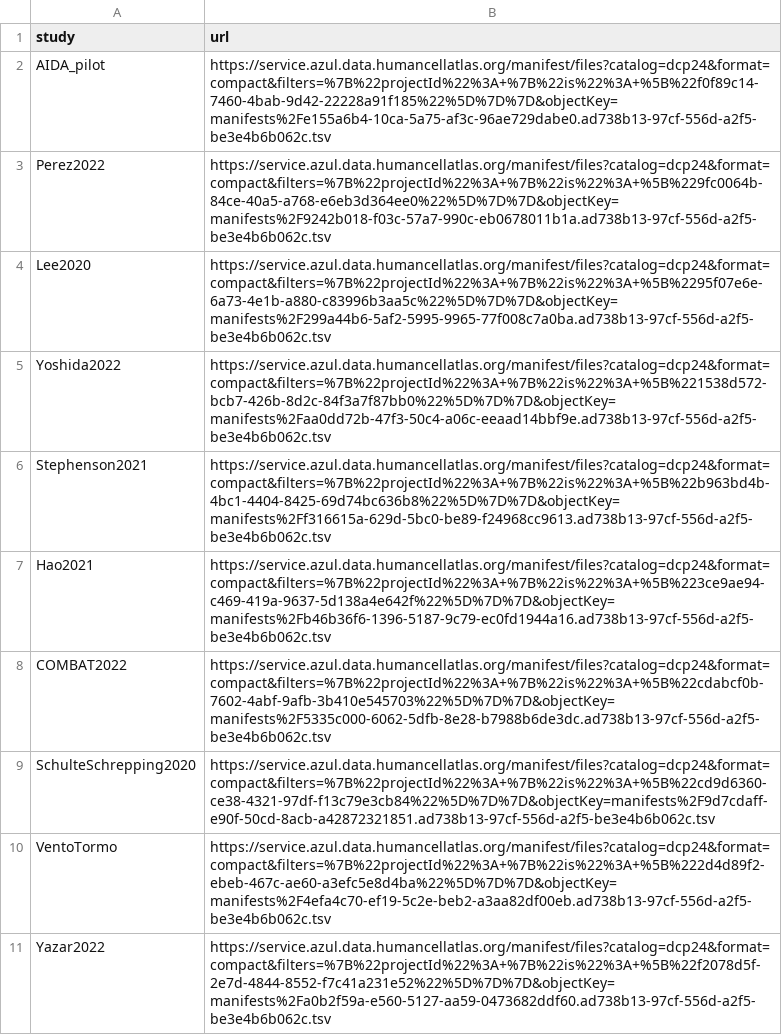
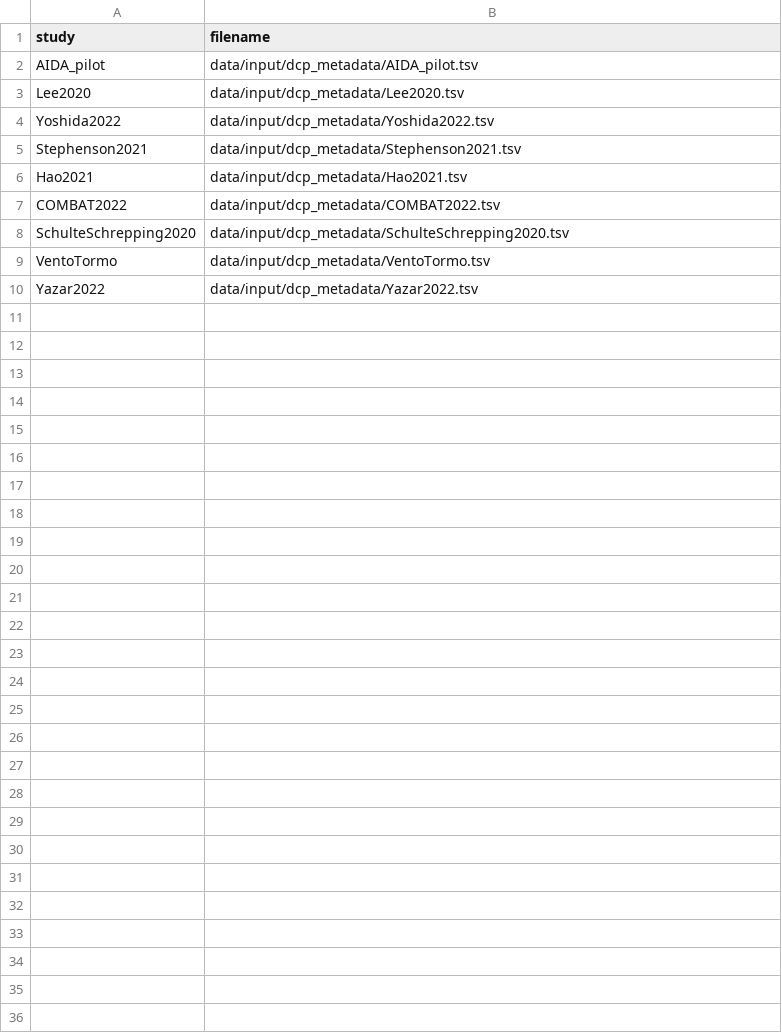
Before and after one commit to HCA-integration/sc-atlasing-toolbox, a TSV file: configs/dcp_metadata.tsv, drawn as a sheet.

Commit message:
connect DCP metadata with Batch PCR plots

```diff
--- a/configs/dcp_metadata.tsv
+++ b/configs/dcp_metadata.tsv
@@ -1,11 +1,10 @@
-study	url
-AIDA_pilot	https://service.azul.data.humancellatlas.org/manifest/files?catalog=dcp24&format=compact&filters=%7B%22projectId%22%3A+%7B%22is%22%3A+%5B%22f0f89c14-7460-4bab-9d42-22228a91f185%22%5D%7D%7D&objectKey=manifests%2Fe155a6b4-10ca-5a75-af3c-96ae729dabe0.ad738b13-97cf-556d-a2f5-be3e4b6b062c.tsv
-Perez2022	https://service.azul.data.humancellatlas.org/manifest/files?catalog=dcp24&format=compact&filters=%7B%22projectId%22%3A+%7B%22is%22%3A+%5B%229fc0064b-84ce-40a5-a768-e6eb3d364ee0%22%5D%7D%7D&objectKey=manifests%2F9242b018-f03c-57a7-990c-eb0678011b1a.ad738b13-97cf-556d-a2f5-be3e4b6b062c.tsv
-Lee2020	https://service.azul.data.humancellatlas.org/manifest/files?catalog=dcp24&format=compact&filters=%7B%22projectId%22%3A+%7B%22is%22%3A+%5B%2295f07e6e-6a73-4e1b-a880-c83996b3aa5c%22%5D%7D%7D&objectKey=manifests%2F299a44b6-5af2-5995-9965-77f008c7a0ba.ad738b13-97cf-556d-a2f5-be3e4b6b062c.tsv
-Yoshida2022	https://service.azul.data.humancellatlas.org/manifest/files?catalog=dcp24&format=compact&filters=%7B%22projectId%22%3A+%7B%22is%22%3A+%5B%221538d572-bcb7-426b-8d2c-84f3a7f87bb0%22%5D%7D%7D&objectKey=manifests%2Faa0dd72b-47f3-50c4-a06c-eeaad14bbf9e.ad738b13-97cf-556d-a2f5-be3e4b6b062c.tsv
-Stephenson2021	https://service.azul.data.humancellatlas.org/manifest/files?catalog=dcp24&format=compact&filters=%7B%22projectId%22%3A+%7B%22is%22%3A+%5B%22b963bd4b-4bc1-4404-8425-69d74bc636b8%22%5D%7D%7D&objectKey=manifests%2Ff316615a-629d-5bc0-be89-f24968cc9613.ad738b13-97cf-556d-a2f5-be3e4b6b062c.tsv
-Hao2021	https://service.azul.data.humancellatlas.org/manifest/files?catalog=dcp24&format=compact&filters=%7B%22projectId%22%3A+%7B%22is%22%3A+%5B%223ce9ae94-c469-419a-9637-5d138a4e642f%22%5D%7D%7D&objectKey=manifests%2Fb46b36f6-1396-5187-9c79-ec0fd1944a16.ad738b13-97cf-556d-a2f5-be3e4b6b062c.tsv
-COMBAT2022	https://service.azul.data.humancellatlas.org/manifest/files?catalog=dcp24&format=compact&filters=%7B%22projectId%22%3A+%7B%22is%22%3A+%5B%22cdabcf0b-7602-4abf-9afb-3b410e545703%22%5D%7D%7D&objectKey=manifests%2F5335c000-6062-5dfb-8e28-b7988b6de3dc.ad738b13-97cf-556d-a2f5-be3e4b6b062c.tsv
-SchulteSchrepping2020	https://service.azul.data.humancellatlas.org/manifest/files?catalog=dcp24&format=compact&filters=%7B%22projectId%22%3A+%7B%22is%22%3A+%5B%22cd9d6360-ce38-4321-97df-f13c79e3cb84%22%5D%7D%7D&objectKey=manifests%2F9d7cdaff-e90f-50cd-8acb-a42872321851.ad738b13-97cf-556d-a2f5-be3e4b6b062c.tsv
-VentoTormo	https://service.azul.data.humancellatlas.org/manifest/files?catalog=dcp24&format=compact&filters=%7B%22projectId%22%3A+%7B%22is%22%3A+%5B%222d4d89f2-ebeb-467c-ae60-a3efc5e8d4ba%22%5D%7D%7D&objectKey=manifests%2F4efa4c70-ef19-5c2e-beb2-a3aa82df00eb.ad738b13-97cf-556d-a2f5-be3e4b6b062c.tsv
-Yazar2022	https://service.azul.data.humancellatlas.org/manifest/files?catalog=dcp24&format=compact&filters=%7B%22projectId%22%3A+%7B%22is%22%3A+%5B%22f2078d5f-2e7d-4844-8552-f7c41a231e52%22%5D%7D%7D&objectKey=manifests%2Fa0b2f59a-e560-5127-aa59-0473682ddf60.ad738b13-97cf-556d-a2f5-be3e4b6b062c.tsv
+study	filename
+AIDA_pilot	data/input/dcp_metadata/AIDA_pilot.tsv
+Lee2020	data/input/dcp_metadata/Lee2020.tsv
+Yoshida2022	data/input/dcp_metadata/Yoshida2022.tsv
+Stephenson2021	data/input/dcp_metadata/Stephenson2021.tsv
+Hao2021	data/input/dcp_metadata/Hao2021.tsv
+COMBAT2022	data/input/dcp_metadata/COMBAT2022.tsv
+SchulteSchrepping2020	data/input/dcp_metadata/SchulteSchrepping2020.tsv
+VentoTormo	data/input/dcp_metadata/VentoTormo.tsv
+Yazar2022	data/input/dcp_metadata/Yazar2022.tsv
```
Also changed, not shown: 5 other files.
